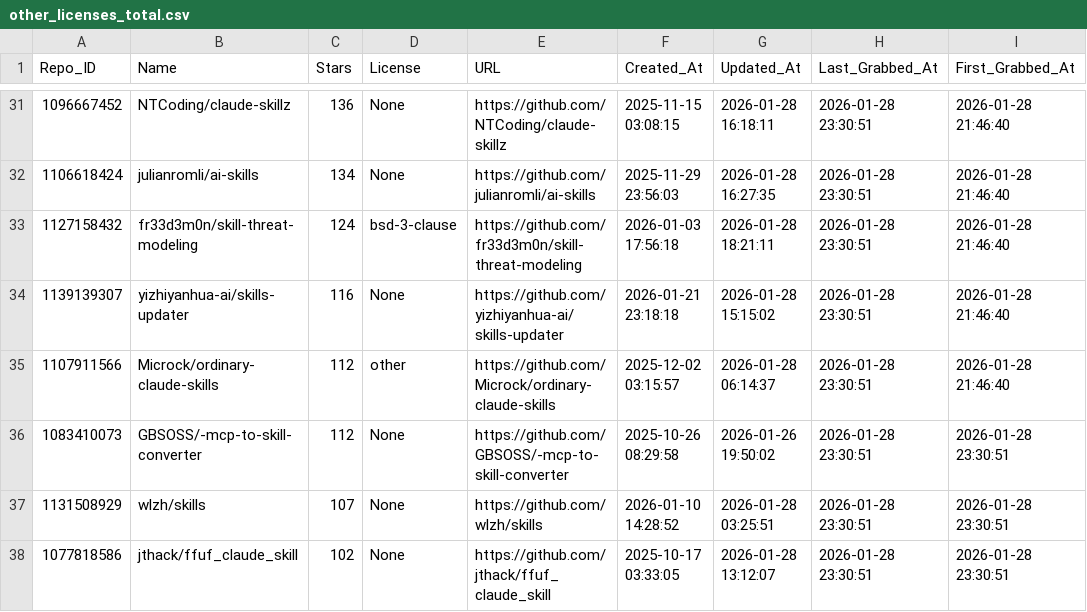
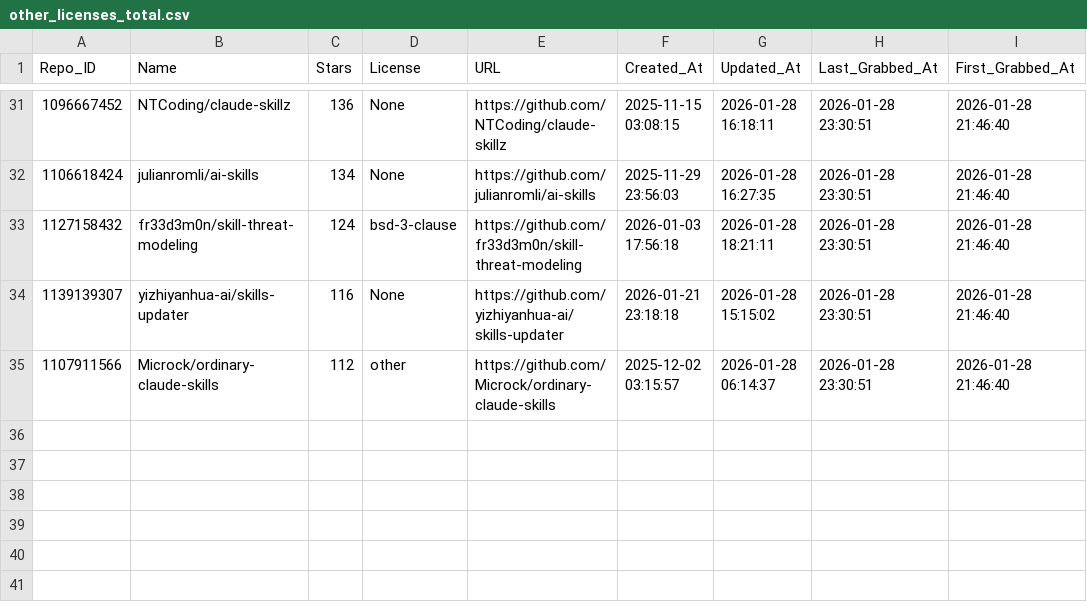
Before and after one commit to whuzhy/Fetch_Skills, a CSV file: Data_Total/other_licenses_total.csv, drawn as a sheet; only a part is shown, gaps mark what is left out; the diff names each change by its address in the sheet, - before the commit and + after, or states it on an @@ line.

Commit message:
Update other_licenses_total.csv

```diff
--- a/Data_Total/other_licenses_total.csv
+++ b/Data_Total/other_licenses_total.csv
-row 36: 1083410073 | GBSOSS/-mcp-to-skill-converter | 112 | None | https://github.com/GBSOSS/-mcp-to-skill-converter | 2025-10-26 08:29:58 | 2026-01-26 19:50:02 | 2026-01-28 23:30:51 | 2026-01-28 23:30:51
-row 37: 1131508929 | wlzh/skills | 107 | None | https://github.com/wlzh/skills | 2026-01-10 14:28:52 | 2026-01-28 03:25:51 | 2026-01-28 23:30:51 | 2026-01-28 23:30:51
-row 38: 1077818586 | jthack/ffuf_claude_skill | 102 | None | https://github.com/jthack/ffuf_claude_skill | 2025-10-17 03:33:05 | 2026-01-28 13:12:07 | 2026-01-28 23:30:51 | 2026-01-28 23:30:51
```
